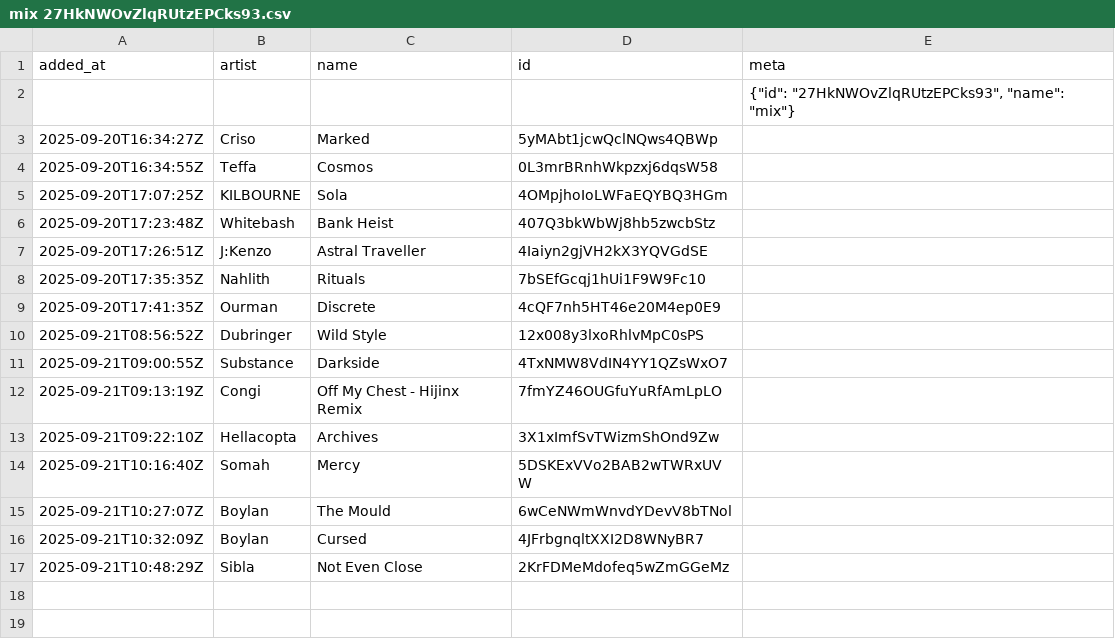
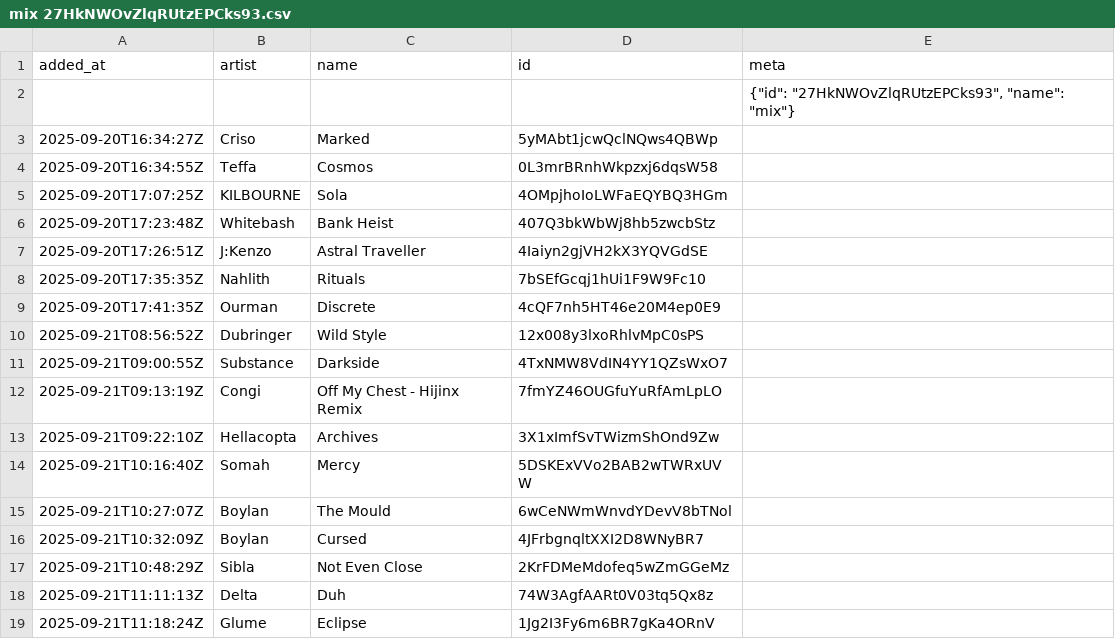
Before and after one commit to pingw33n/spotify_backup_data, a CSV file: data/playlists/mix 27HkNWOvZlqRUtzEPCks93.csv, drawn as a sheet.

```diff
--- a/data/playlists/mix 27HkNWOvZlqRUtzEPCks93.csv
+++ b/data/playlists/mix 27HkNWOvZlqRUtzEPCks93.csv
@@ -17 +17,3 @@ added_at,artist,name,id,meta
 2025-09-21T10:48:29Z,Sibla,Not Even Close,2KrFDMeMdofeq5wZmGGeMz,
+2025-09-21T11:11:13Z,Delta,Duh,74W3AgfAARt0V03tq5Qx8z,
+2025-09-21T11:18:24Z,Glume,Eclipse,1Jg2I3Fy6m6BR7gKa4ORnV,
```
